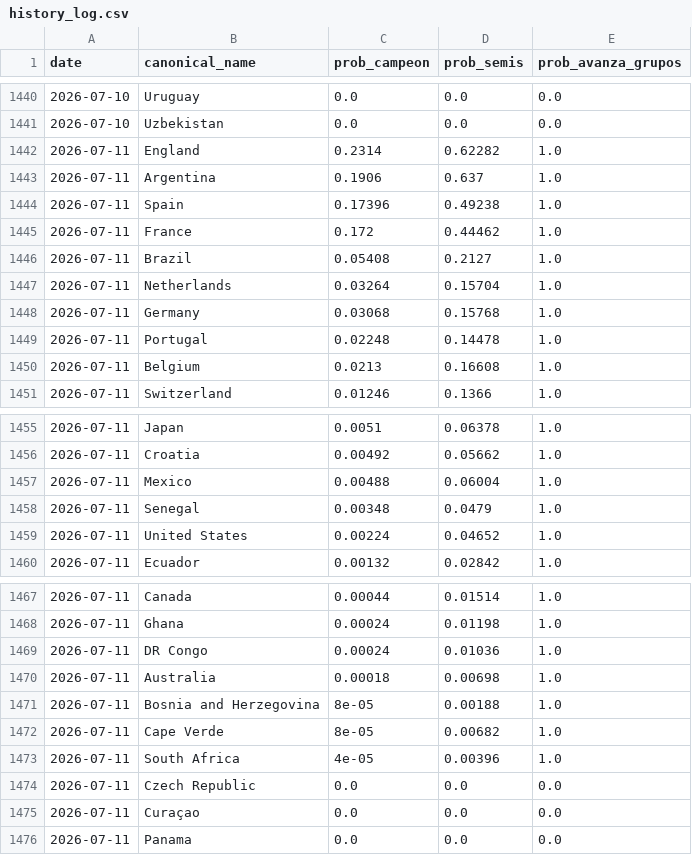
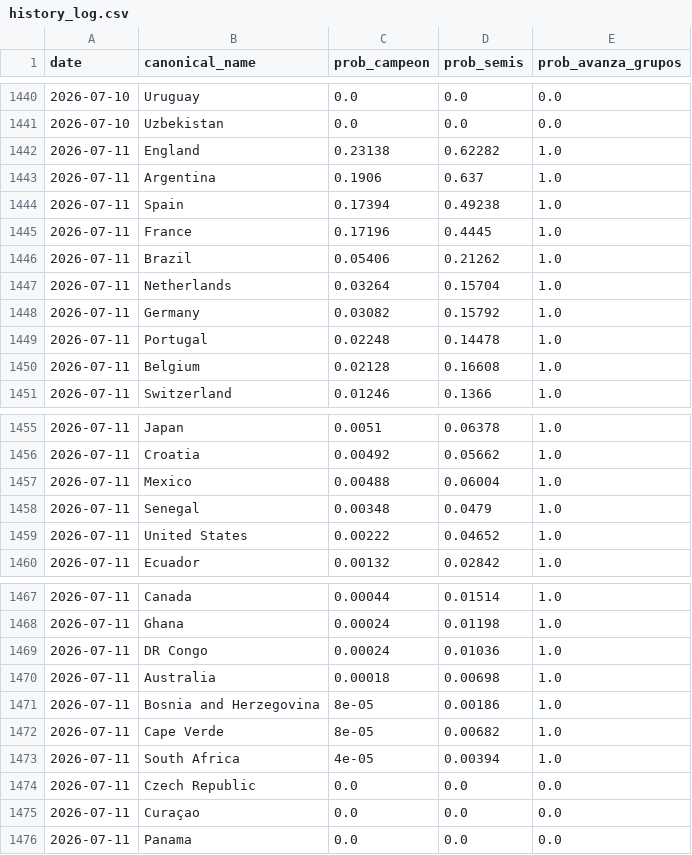
Before and after one commit to jamoji-ai/world-cup-predictor-pro, a CSV file: data/results/history_log.csv, drawn as a sheet; only a part is shown, gaps mark what is left out.

```diff
--- a/data/results/history_log.csv
+++ b/data/results/history_log.csv
@@ -1441,11 +1441,11 @@ date,canonical_name,prob_campeon,prob_semis,prob_avanza_grupos
 2026-07-10,Uzbekistan,0.0,0.0,0.0
-2026-07-11,England,0.2314,0.62282,1.0
+2026-07-11,England,0.23138,0.62282,1.0
 2026-07-11,Argentina,0.1906,0.637,1.0
-2026-07-11,Spain,0.17396,0.49238,1.0
-2026-07-11,France,0.172,0.44462,1.0
-2026-07-11,Brazil,0.05408,0.2127,1.0
+2026-07-11,Spain,0.17394,0.49238,1.0
+2026-07-11,France,0.17196,0.4445,1.0
+2026-07-11,Brazil,0.05406,0.21262,1.0
 2026-07-11,Netherlands,0.03264,0.15704,1.0
-2026-07-11,Germany,0.03068,0.15768,1.0
+2026-07-11,Germany,0.03082,0.15792,1.0
 2026-07-11,Portugal,0.02248,0.14478,1.0
-2026-07-11,Belgium,0.0213,0.16608,1.0
+2026-07-11,Belgium,0.02128,0.16608,1.0
 2026-07-11,Switzerland,0.01246,0.1366,1.0
@@ -1458,3 +1458,3 @@ date,canonical_name,prob_campeon,prob_semis,prob_avanza_grupos
 2026-07-11,Senegal,0.00348,0.0479,1.0
-2026-07-11,United States,0.00224,0.04652,1.0
+2026-07-11,United States,0.00222,0.04652,1.0
 2026-07-11,Ecuador,0.00132,0.02842,1.0
@@ -1470,5 +1470,5 @@ date,canonical_name,prob_campeon,prob_semis,prob_avanza_grupos
 2026-07-11,Australia,0.00018,0.00698,1.0
-2026-07-11,Bosnia and Herzegovina,8e-05,0.00188,1.0
+2026-07-11,Bosnia and Herzegovina,8e-05,0.00186,1.0
 2026-07-11,Cape Verde,8e-05,0.00682,1.0
-2026-07-11,South Africa,4e-05,0.00396,1.0
+2026-07-11,South Africa,4e-05,0.00394,1.0
 2026-07-11,Czech Republic,0.0,0.0,0.0
```
Also changed, not shown: data/processed/teams_master.csv, data/processed/wpi_scores.csv, 3 other files.
